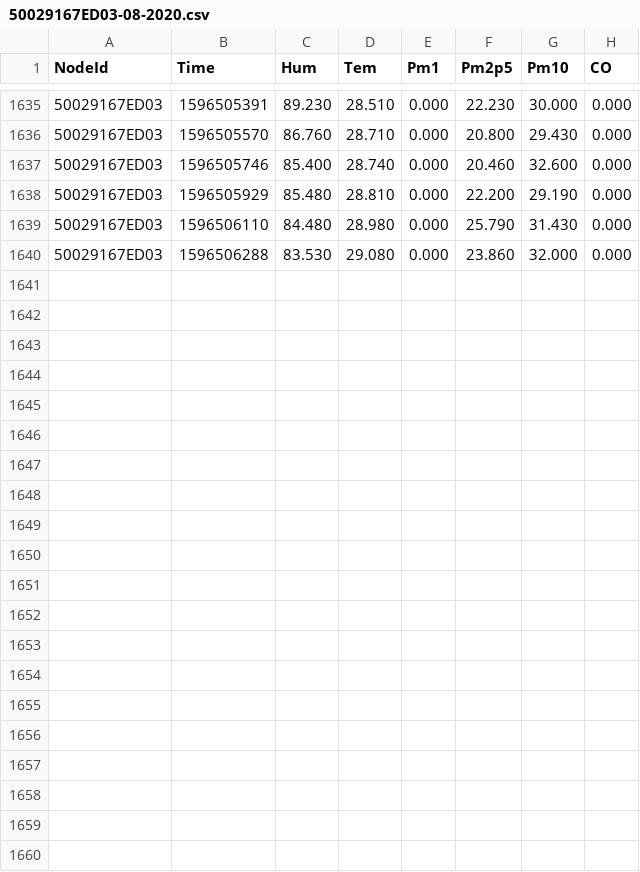
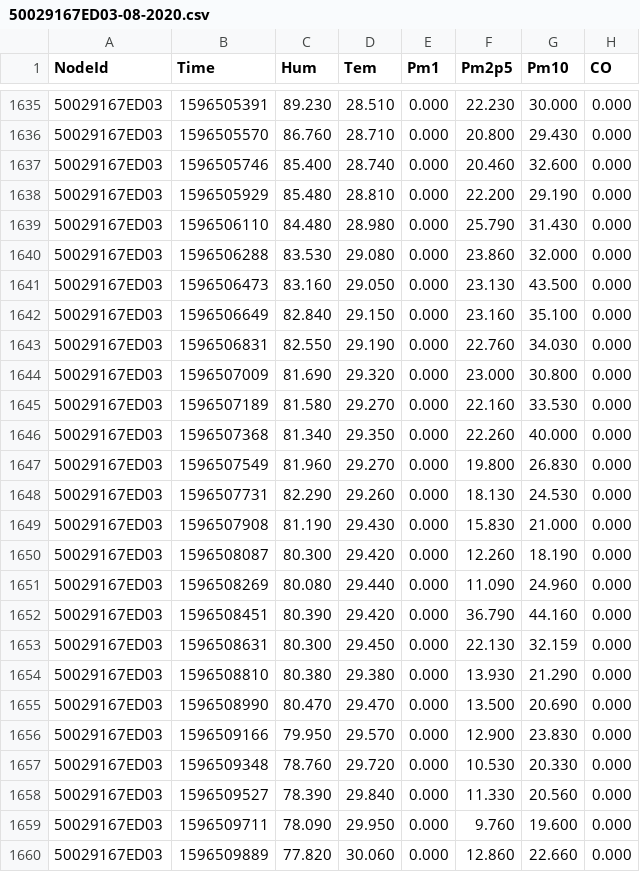
Before and after one commit to clonemasterUwU/airsense_data_raw, a CSV file: 50029167ED03-08-2020.csv, drawn as a sheet; only a part is shown, gaps mark what is left out; the diff names each change by its address in the sheet, - before the commit and + after, or states it on an @@ line.

```diff
--- a/50029167ED03-08-2020.csv
+++ b/50029167ED03-08-2020.csv
+row 1641: 50029167ED03 | 1596506473 | 83.160 | 29.050 | 0.000 | 23.130 | 43.500 | 0.000
+row 1642: 50029167ED03 | 1596506649 | 82.840 | 29.150 | 0.000 | 23.160 | 35.100 | 0.000
+row 1643: 50029167ED03 | 1596506831 | 82.550 | 29.190 | 0.000 | 22.760 | 34.030 | 0.000
+row 1644: 50029167ED03 | 1596507009 | 81.690 | 29.320 | 0.000 | 23.000 | 30.800 | 0.000
+row 1645: 50029167ED03 | 1596507189 | 81.580 | 29.270 | 0.000 | 22.160 | 33.530 | 0.000
+row 1646: 50029167ED03 | 1596507368 | 81.340 | 29.350 | 0.000 | 22.260 | 40.000 | 0.000
+row 1647: 50029167ED03 | 1596507549 | 81.960 | 29.270 | 0.000 | 19.800 | 26.830 | 0.000
+row 1648: 50029167ED03 | 1596507731 | 82.290 | 29.260 | 0.000 | 18.130 | 24.530 | 0.000
+row 1649: 50029167ED03 | 1596507908 | 81.190 | 29.430 | 0.000 | 15.830 | 21.000 | 0.000
+row 1650: 50029167ED03 | 1596508087 | 80.300 | 29.420 | 0.000 | 12.260 | 18.190 | 0.000
+row 1651: 50029167ED03 | 1596508269 | 80.080 | 29.440 | 0.000 | 11.090 | 24.960 | 0.000
+row 1652: 50029167ED03 | 1596508451 | 80.390 | 29.420 | 0.000 | 36.790 | 44.160 | 0.000
+row 1653: 50029167ED03 | 1596508631 | 80.300 | 29.450 | 0.000 | 22.130 | 32.159 | 0.000
+row 1654: 50029167ED03 | 1596508810 | 80.380 | 29.380 | 0.000 | 13.930 | 21.290 | 0.000
+row 1655: 50029167ED03 | 1596508990 | 80.470 | 29.470 | 0.000 | 13.500 | 20.690 | 0.000
+row 1656: 50029167ED03 | 1596509166 | 79.950 | 29.570 | 0.000 | 12.900 | 23.830 | 0.000
+row 1657: 50029167ED03 | 1596509348 | 78.760 | 29.720 | 0.000 | 10.530 | 20.330 | 0.000
+row 1658: 50029167ED03 | 1596509527 | 78.390 | 29.840 | 0.000 | 11.330 | 20.560 | 0.000
+row 1659: 50029167ED03 | 1596509711 | 78.090 | 29.950 | 0.000 | 9.760 | 19.600 | 0.000
+row 1660: 50029167ED03 | 1596509889 | 77.820 | 30.060 | 0.000 | 12.860 | 22.660 | 0.000
```
Also changed, not shown: 50029167E8F2-08-2020.csv, BCDDC26BA2D4-08-2020.csv, 7 other files.
